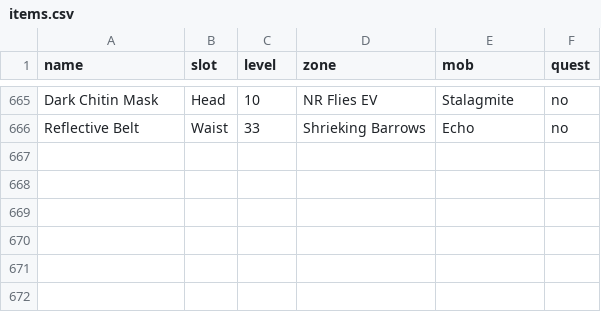
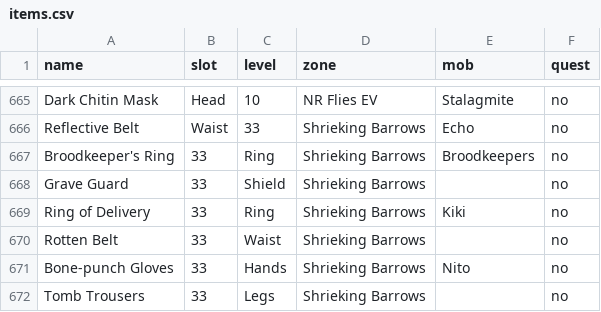
Before and after one commit to beesofknowledge/bok-site, a CSV file: docs/.vitepress/data/items.csv, drawn as a sheet; only a part is shown, gaps mark what is left out.

Commit message:
add items

```diff
--- a/docs/.vitepress/data/items.csv
+++ b/docs/.vitepress/data/items.csv
@@ -666 +666,7 @@ Dark Chitin Mask,Head,10,NR Flies EV,Stalagmite,no
 Reflective Belt,Waist,33,Shrieking Barrows,Echo,no
+Broodkeeper's Ring,33,Ring,Shrieking Barrows,Broodkeepers,no
+Grave Guard,33,Shield,Shrieking Barrows,,no
+Ring of Delivery,33,Ring,Shrieking Barrows,Kiki,no
+Rotten Belt,33,Waist,Shrieking Barrows,,no
+Bone-punch Gloves,33,Hands,Shrieking Barrows,Nito,no
+Tomb Trousers,33,Legs,Shrieking Barrows,,no
```
Also changed, not shown: 6 other files.
